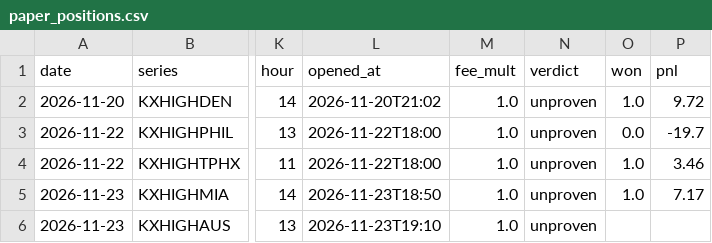
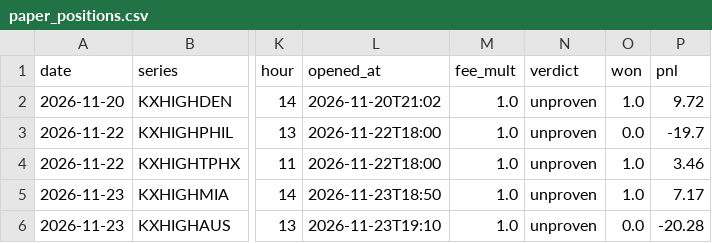
Before and after one commit to lucaslin1-collab/weather-live, a CSV file: data/paper_positions.csv, drawn as a sheet; only a part is shown, gaps mark what is left out; the diff names each change by its address in the sheet, - before the commit and + after, or states it on an @@ line.

```diff
--- a/data/paper_positions.csv
+++ b/data/paper_positions.csv
-O6 (won): (empty)
+O6 (won): 0.0
-P6 (pnl): (empty)
+P6 (pnl): -20.28
```
